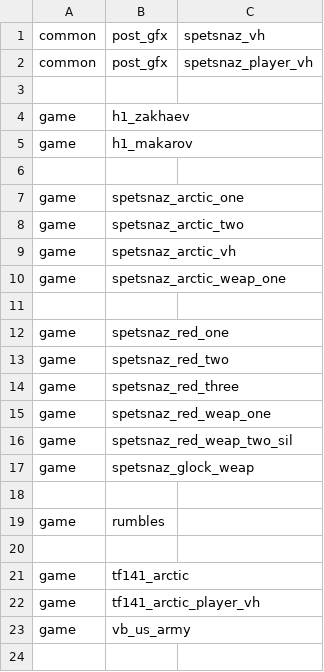
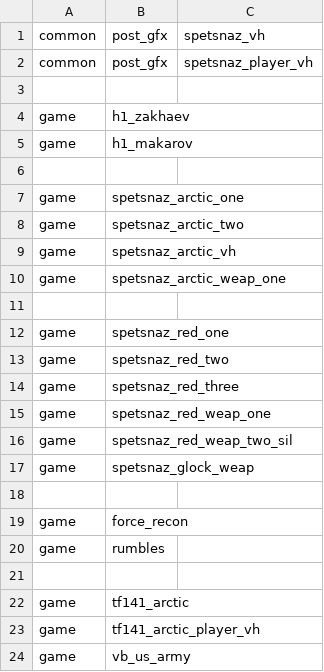
Before and after one commit to 3bdulra7manAmir/H2_Reversed, a CSV file: zones.csv, drawn as a sheet.

```diff
--- a/zones.csv
+++ b/zones.csv
@@ -18,2 +18,3 @@ game,spetsnaz_glock_weap
 
+game,force_recon
 game,rumbles
```
Also changed, not shown: 27 other files.
